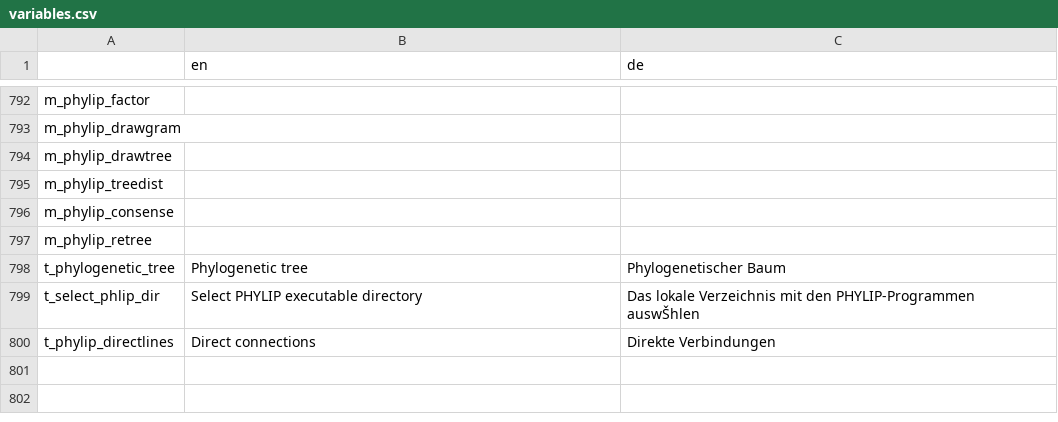
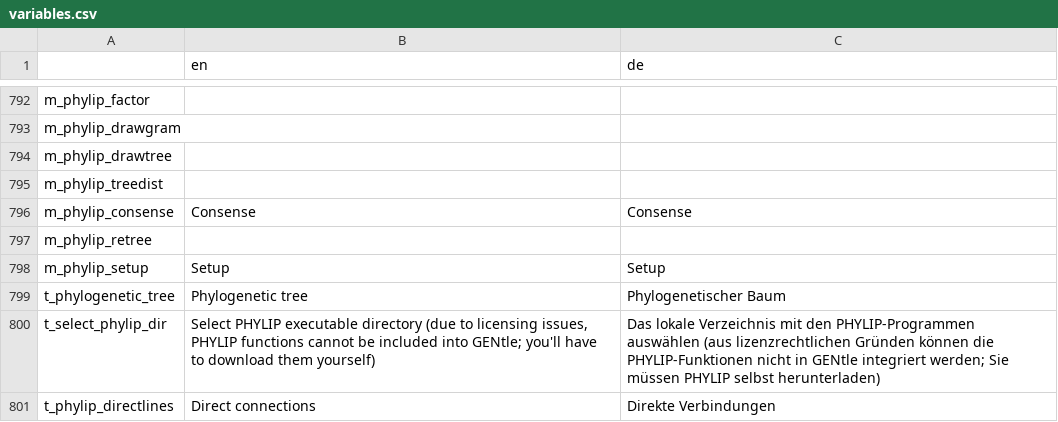
Before and after one commit to GENtle-persons/gentle-m, a CSV file: trunk/variables.csv, drawn as a sheet; only a part is shown, gaps mark what is left out; the diff covers the shown part only.

Commit message:
Phylip additions

```diff
--- a/trunk/variables.csv
+++ b/trunk/variables.csv
@@ -795,6 +795,7 @@
 "m_phylip_treedist","",""
-"m_phylip_consense","",""
+"m_phylip_consense","Consense","Consense"
 "m_phylip_retree","",""
+"m_phylip_setup","Setup","Setup"
 "t_phylogenetic_tree","Phylogenetic tree","Phylogenetischer Baum"
-"t_select_phlip_dir","Select PHYLIP executable directory","Das lokale Verzeichnis mit den PHYLIP-Programmen auswŠhlen"
+"t_select_phylip_dir","Select PHYLIP executable directory (due to licensing issues, PHYLIP functions cannot be included into GENtle; you'll have to download them yourself)","Das lokale Verzeichnis mit den PHYLIP-Programmen auswählen (aus lizenzrechtlichen Gründen können die PHYLIP-Funktionen nicht in GENtle integriert werden; Sie müssen PHYLIP selbst herunterladen)"
 "t_phylip_directlines","Direct connections","Direkte Verbindungen"
```
Also changed, not shown: 28 edited cells elsewhere in this file, 8 other files.
